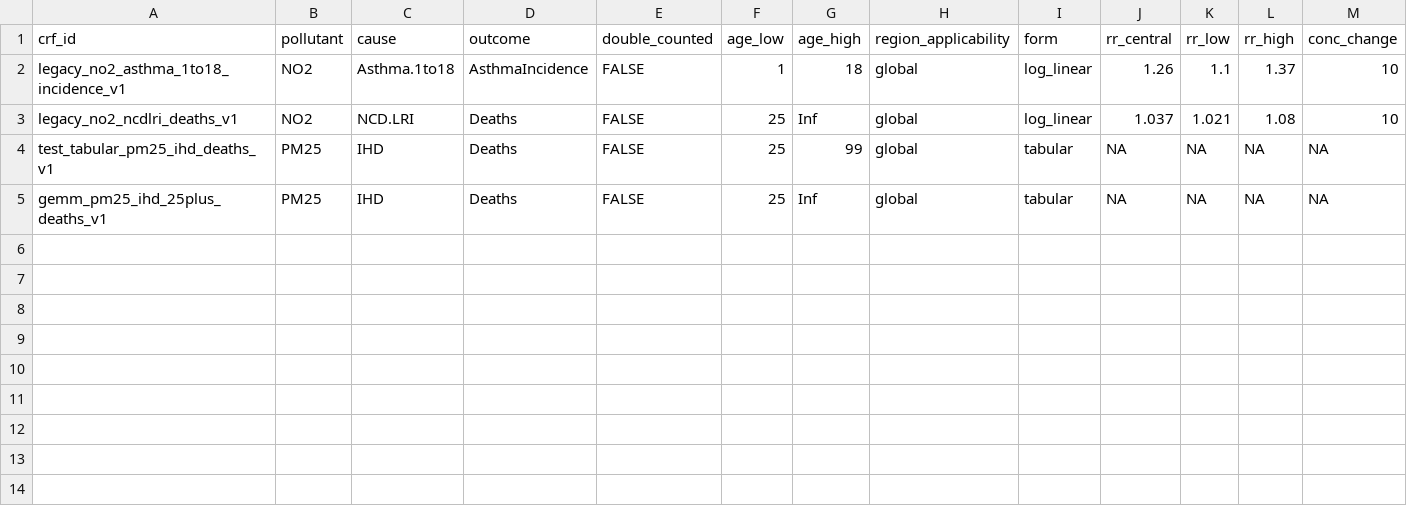
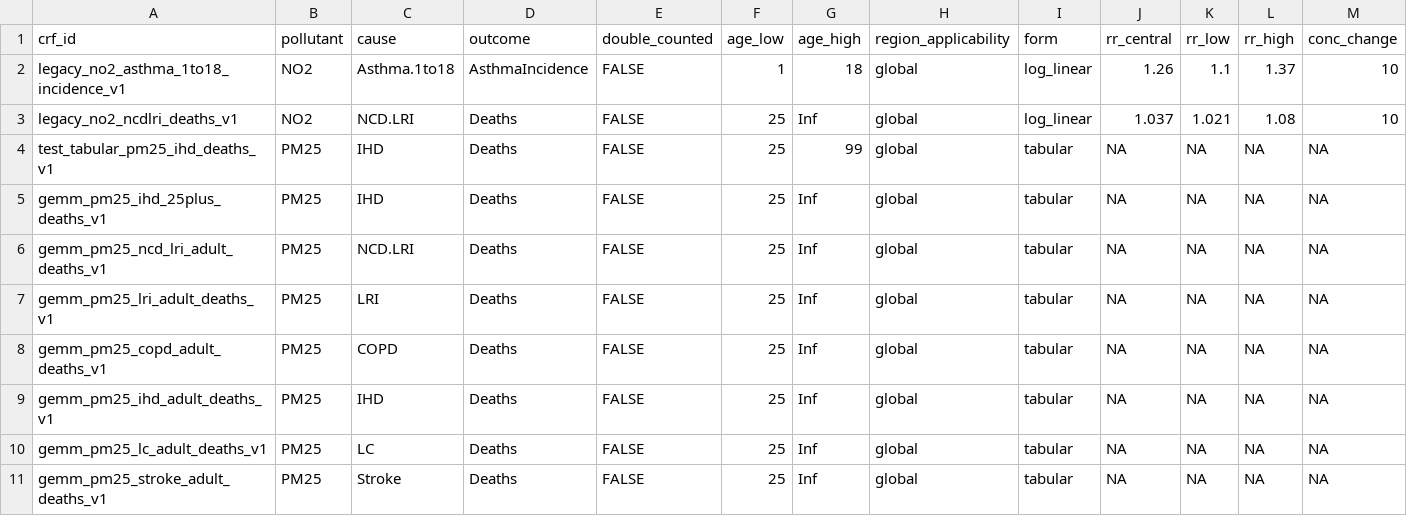
Before and after one commit to energyandcleanair/creahia, a CSV file: inst/extdata/crf/registry.csv, drawn as a sheet; only a part is shown; rows hold the shown columns only; the diff names each change by its address in the sheet, - before the commit and + after, or states it on an @@ line.

Commit message:
feat: add opt-in GEMM death presets

```diff
--- a/inst/extdata/crf/registry.csv
+++ b/inst/extdata/crf/registry.csv
+row 6: gemm_pm25_ncd_lri_adult_deaths_v1 | PM25 | NCD.LRI | Deaths | FALSE | 25 | Inf | global | tabular | NA | NA | NA | NA
+row 7: gemm_pm25_lri_adult_deaths_v1 | PM25 | LRI | Deaths | FALSE | 25 | Inf | global | tabular | NA | NA | NA | NA
+row 8: gemm_pm25_copd_adult_deaths_v1 | PM25 | COPD | Deaths | FALSE | 25 | Inf | global | tabular | NA | NA | NA | NA
+row 9: gemm_pm25_ihd_adult_deaths_v1 | PM25 | IHD | Deaths | FALSE | 25 | Inf | global | tabular | NA | NA | NA | NA
+row 10: gemm_pm25_lc_adult_deaths_v1 | PM25 | LC | Deaths | FALSE | 25 | Inf | global | tabular | NA | NA | NA | NA
+row 11: gemm_pm25_stroke_adult_deaths_v1 | PM25 | Stroke | Deaths | FALSE | 25 | Inf | global | tabular | NA | NA | NA | NA
```
Also changed, not shown: 7 other files.
